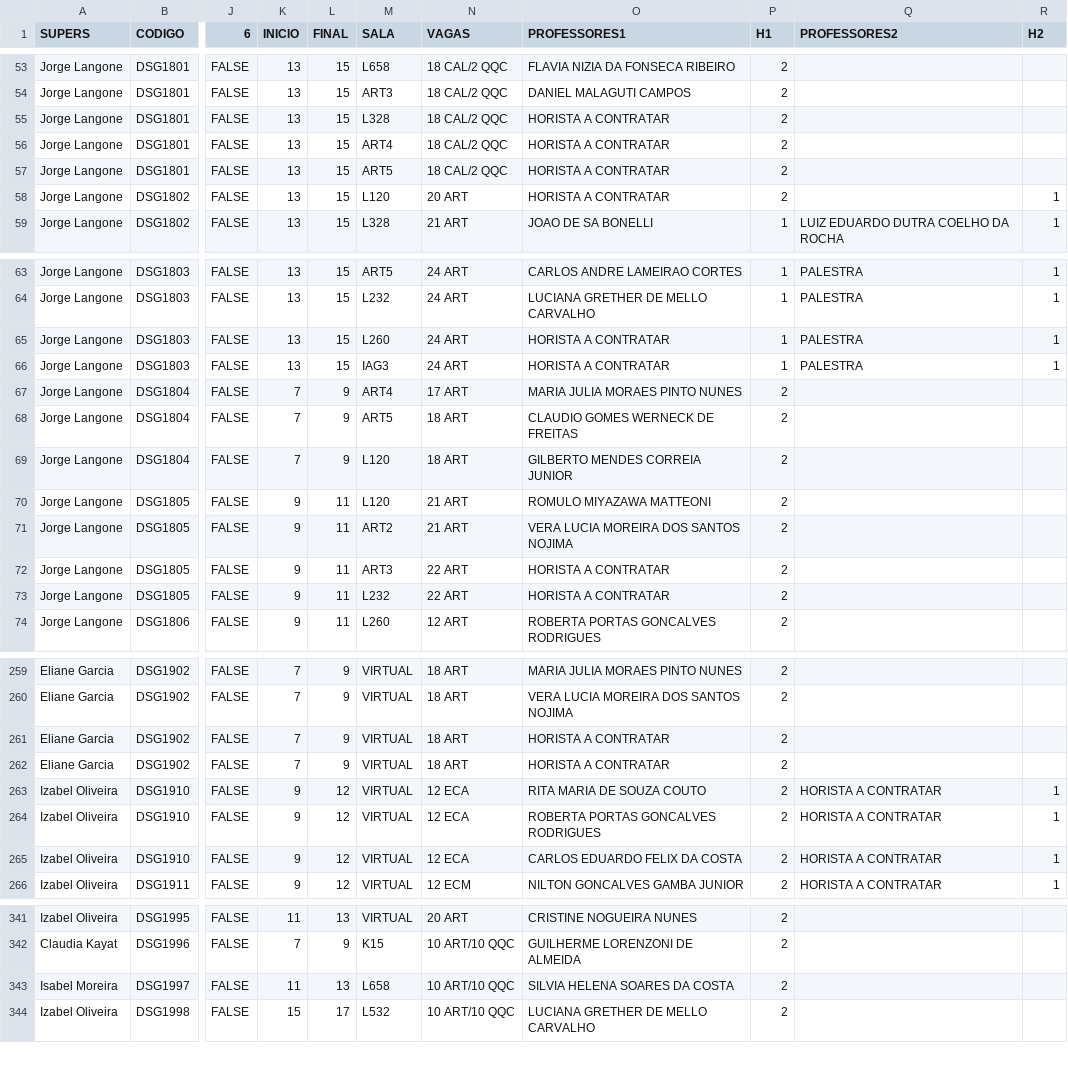
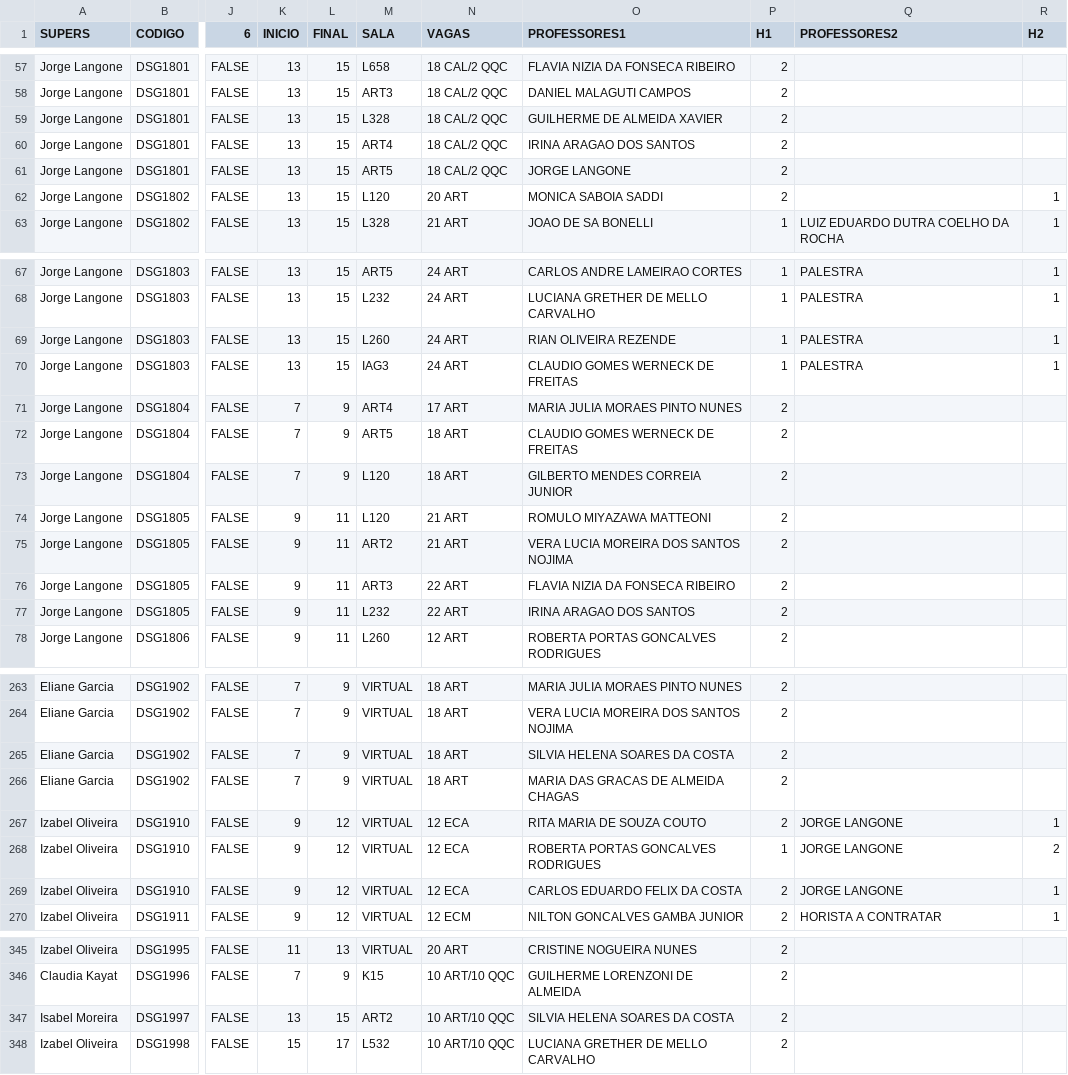
Before and after one commit to lifepucrio/lifepucrio.github.io, a CSV file: Planejamento241_Periodos/data/PLANEJAMENTO20241.csv, drawn as a sheet; only a part is shown, gaps mark what is left out; addresses are those after the commit; the diff covers the shown part only; the diff names each change by its address in the sheet, - before the commit and + after, or states it on an @@ line.

```diff
--- a/Planejamento241_Periodos/data/PLANEJAMENTO20241.csv
+++ b/Planejamento241_Periodos/data/PLANEJAMENTO20241.csv
-O59 (PROFESSORES1): HORISTA A CONTRATAR
+O59 (PROFESSORES1): GUILHERME DE ALMEIDA XAVIER
-O60 (PROFESSORES1): HORISTA A CONTRATAR
+O60 (PROFESSORES1): IRINA ARAGAO DOS SANTOS
-O61 (PROFESSORES1): HORISTA A CONTRATAR
+O61 (PROFESSORES1): JORGE LANGONE
-O62 (PROFESSORES1): HORISTA A CONTRATAR
+O62 (PROFESSORES1): MONICA SABOIA SADDI
-O69 (PROFESSORES1): HORISTA A CONTRATAR
+O69 (PROFESSORES1): RIAN OLIVEIRA REZENDE
-O70 (PROFESSORES1): HORISTA A CONTRATAR
+O70 (PROFESSORES1): CLAUDIO GOMES WERNECK DE FREITAS
-O76 (PROFESSORES1): HORISTA A CONTRATAR
+O76 (PROFESSORES1): FLAVIA NIZIA DA FONSECA RIBEIRO
-O77 (PROFESSORES1): HORISTA A CONTRATAR
+O77 (PROFESSORES1): IRINA ARAGAO DOS SANTOS
-O265 (PROFESSORES1): HORISTA A CONTRATAR
+O265 (PROFESSORES1): SILVIA HELENA SOARES DA COSTA
-O266 (PROFESSORES1): HORISTA A CONTRATAR
+O266 (PROFESSORES1): MARIA DAS GRACAS DE ALMEIDA CHAGAS
-Q267:Q269 (PROFESSORES2): HORISTA A CONTRATAR
+Q267:Q269 (PROFESSORES2): JORGE LANGONE
-P268 (H1): 2
+P268 (H1): 1
-R268 (H2): 1
+R268 (H2): 2
-K347 (INICIO): 11
+K347 (INICIO): 13
-L347 (FINAL): 13
+L347 (FINAL): 15
-M347 (SALA): L658
+M347 (SALA): ART2
```
Also changed, not shown: 4 added rows and 47 edited cells elsewhere in this file, Planejamento241_Professores/data/PLANEJAMENTO20241.csv, Planejamento241_ProfsSerieHist/data/PLANEJAMENTO20241.csv, 1 other file.
